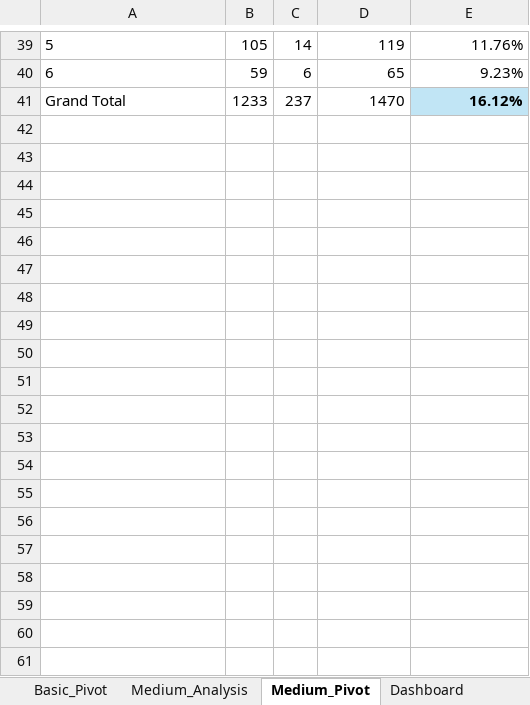
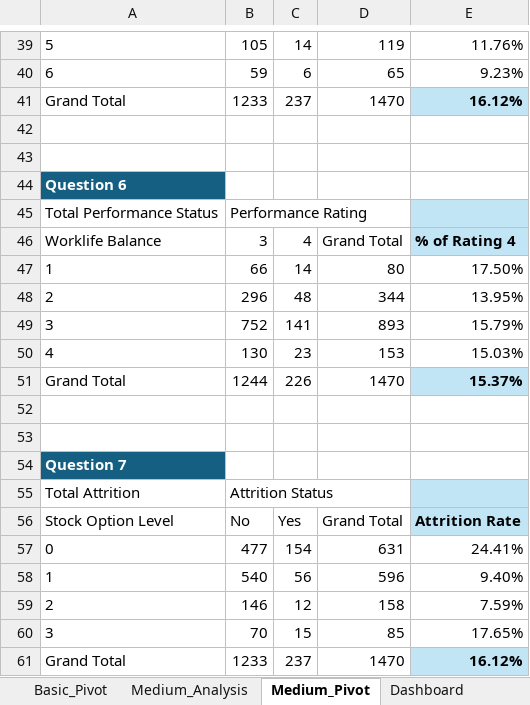
Before and after one commit to eishutamori/hr-analytics-employee-attrition-excel, an Excel workbook: data/processed/HR_Analytics_Employee_Attrition_Analysis.xlsx, sheet Medium_Pivot, drawn as a sheet; only a part is shown, gaps mark what is left out; values as stored, in another font and other column widths than the file's, no borders; the diff covers the shown part only; the diff names each change by its address in the sheet, - before the commit and + after, or states it on an @@ line.

Commit message:
Complete medium-level HR analytics analysis in Excel project

```diff
--- a/data/processed/HR_Analytics_Employee_Attrition_Analysis.xlsx (sheet Medium_Pivot)
+++ b/data/processed/HR_Analytics_Employee_Attrition_Analysis.xlsx (sheet Medium_Pivot)
+row 42: (empty)
+row 43: (empty)
+row 44: Question 6
+row 45: Total Performance Status | Performance Rating
+row 46: Worklife Balance | 3 | 4 | Grand Total | % of Rating 4
+row 47: 1 | 66 | 14 | 80 | 17.50%
+row 48: 2 | 296 | 48 | 344 | 13.95%
+row 49: 3 | 752 | 141 | 893 | 15.79%
+row 50: 4 | 130 | 23 | 153 | 15.03%
+row 51: Grand Total | 1244 | 226 | 1470 | 15.37%
+row 52: (empty)
+row 53: (empty)
+row 54: Question 7
+row 55: Total Attrition | Attrition Status
+row 56: Stock Option Level | No | Yes | Grand Total | Attrition Rate
+row 57: 0 | 477 | 154 | 631 | 24.41%
+row 58: 1 | 540 | 56 | 596 | 9.40%
+row 59: 2 | 146 | 12 | 158 | 7.59%
+row 60: 3 | 70 | 15 | 85 | 17.65%
+row 61: Grand Total | 1233 | 237 | 1470 | 16.12%
```
Also changed, not shown: 34 added rows elsewhere in this sheet, sheet Medium_Analysis.
